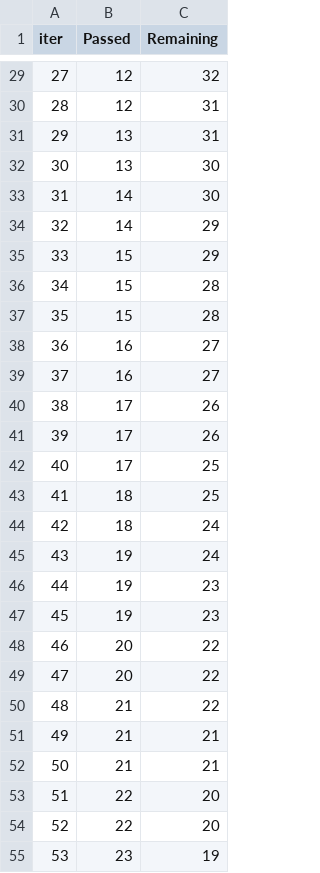
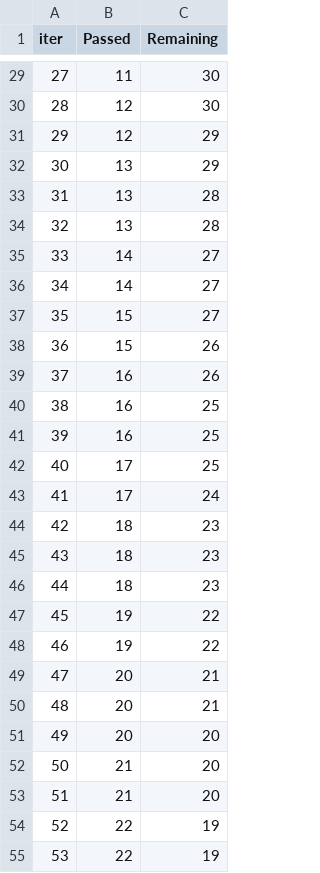
Before and after one commit to Psuuuuu/mlproject, a TSV file: catboost_info/time_left.tsv, drawn as a sheet; only a part is shown, gaps mark what is left out; the diff covers the shown part only.

```diff
--- a/catboost_info/time_left.tsv
+++ b/catboost_info/time_left.tsv
@@ -29,27 +29,27 @@ iter	Passed	Remaining
-27	12	32
-28	12	31
-29	13	31
-30	13	30
-31	14	30
-32	14	29
-33	15	29
-34	15	28
-35	15	28
-36	16	27
-37	16	27
-38	17	26
-39	17	26
+27	11	30
+28	12	30
+29	12	29
+30	13	29
+31	13	28
+32	13	28
+33	14	27
+34	14	27
+35	15	27
+36	15	26
+37	16	26
+38	16	25
+39	16	25
 40	17	25
-41	18	25
-42	18	24
-43	19	24
-44	19	23
-45	19	23
-46	20	22
-47	20	22
-48	21	22
-49	21	21
-50	21	21
-51	22	20
-52	22	20
-53	23	19
+41	17	24
+42	18	23
+43	18	23
+44	18	23
+45	19	22
+46	19	22
+47	20	21
+48	20	21
+49	20	20
+50	21	20
+51	21	20
+52	22	19
+53	22	19
```
Also changed, not shown: 90 edited cells elsewhere in this file, 6 other files.
